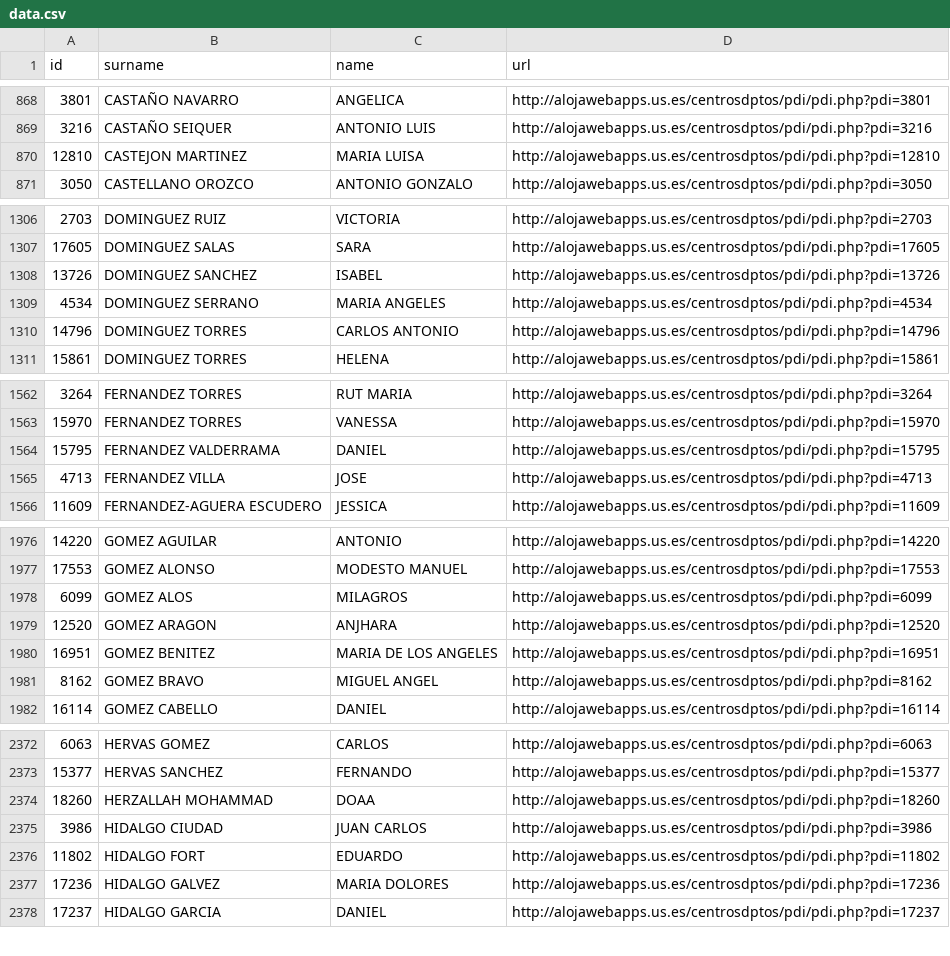
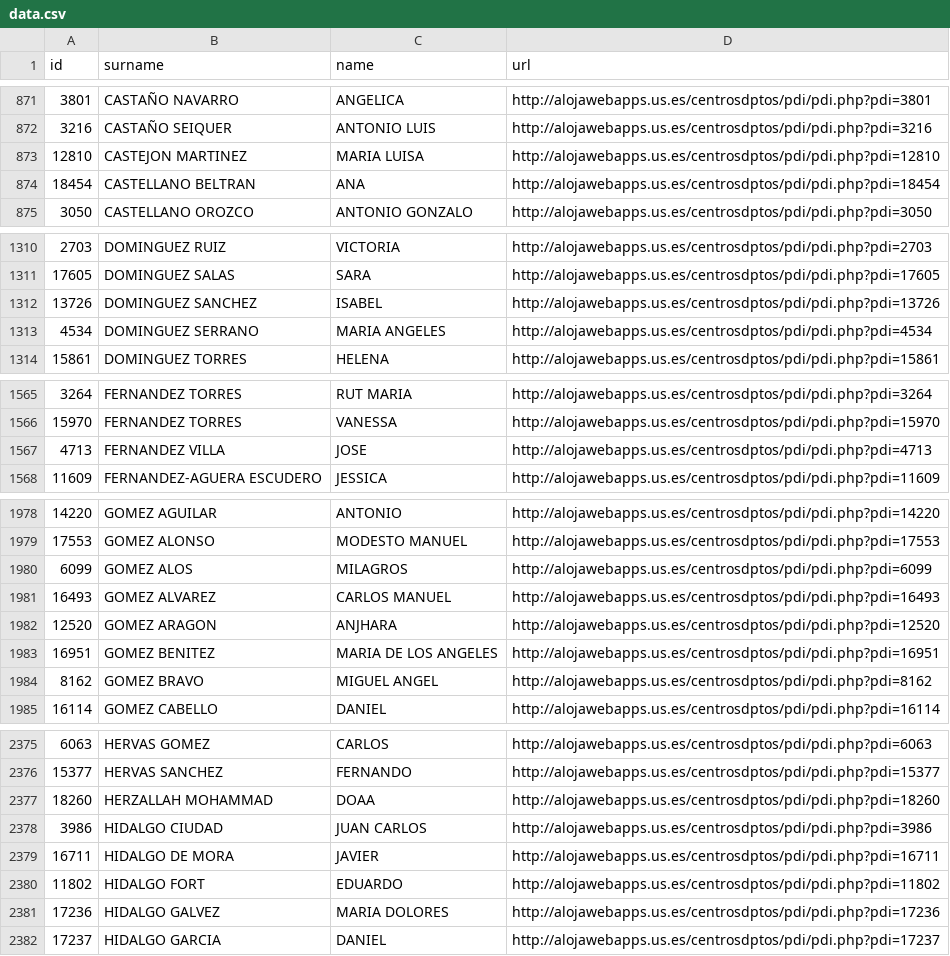
Before and after one commit to amoraschi/CollectUS, a CSV file: data.csv, drawn as a sheet; only a part is shown, gaps mark what is left out; the diff covers the shown part only.

```diff
--- a/data.csv
+++ b/data.csv
@@ -870,2 +873,3 @@ id;surname;name;url
 12810;CASTEJON MARTINEZ;MARIA LUISA;http://alojawebapps.us.es/centrosdptos/pdi/pdi.php?pdi=12810
+18454;CASTELLANO BELTRAN;ANA;http://alojawebapps.us.es/centrosdptos/pdi/pdi.php?pdi=18454
 3050;CASTELLANO OROZCO;ANTONIO GONZALO;http://alojawebapps.us.es/centrosdptos/pdi/pdi.php?pdi=3050
@@ -1309,3 +1313,2 @@ id;surname;name;url
 4534;DOMINGUEZ SERRANO;MARIA ANGELES;http://alojawebapps.us.es/centrosdptos/pdi/pdi.php?pdi=4534
-14796;DOMINGUEZ TORRES;CARLOS ANTONIO;http://alojawebapps.us.es/centrosdptos/pdi/pdi.php?pdi=14796
 15861;DOMINGUEZ TORRES;HELENA;http://alojawebapps.us.es/centrosdptos/pdi/pdi.php?pdi=15861
@@ -1563,3 +1566,2 @@ id;surname;name;url
 15970;FERNANDEZ TORRES;VANESSA;http://alojawebapps.us.es/centrosdptos/pdi/pdi.php?pdi=15970
-15795;FERNANDEZ VALDERRAMA;DANIEL;http://alojawebapps.us.es/centrosdptos/pdi/pdi.php?pdi=15795
 4713;FERNANDEZ VILLA;JOSE;http://alojawebapps.us.es/centrosdptos/pdi/pdi.php?pdi=4713
@@ -1978,2 +1980,3 @@ id;surname;name;url
 6099;GOMEZ ALOS;MILAGROS;http://alojawebapps.us.es/centrosdptos/pdi/pdi.php?pdi=6099
+16493;GOMEZ ALVAREZ;CARLOS MANUEL;http://alojawebapps.us.es/centrosdptos/pdi/pdi.php?pdi=16493
 12520;GOMEZ ARAGON;ANJHARA;http://alojawebapps.us.es/centrosdptos/pdi/pdi.php?pdi=12520
@@ -2375,2 +2378,3 @@ id;surname;name;url
 3986;HIDALGO CIUDAD;JUAN CARLOS;http://alojawebapps.us.es/centrosdptos/pdi/pdi.php?pdi=3986
+16711;HIDALGO DE MORA;JAVIER;http://alojawebapps.us.es/centrosdptos/pdi/pdi.php?pdi=16711
 11802;HIDALGO FORT;EDUARDO;http://alojawebapps.us.es/centrosdptos/pdi/pdi.php?pdi=11802
```
Also changed, not shown: 16 added rows, 8 removed rows and 6 moved rows elsewhere in this file, 1 other file.
